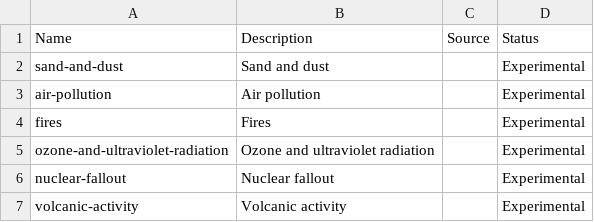
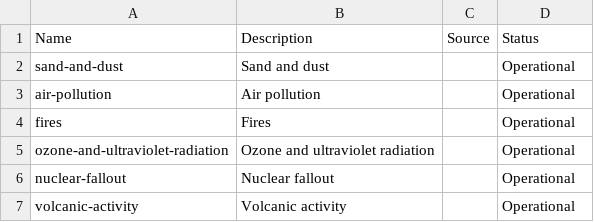
Before and after one commit to wmo-im/wis2-topic-hierarchy, a CSV file: topic-hierarchy/earth-system-discipline/atmospheric-composition/advisories-warnings/index.csv, drawn as a sheet.

```diff
--- a/topic-hierarchy/earth-system-discipline/atmospheric-composition/advisories-warnings/index.csv
+++ b/topic-hierarchy/earth-system-discipline/atmospheric-composition/advisories-warnings/index.csv
@@ -1,7 +1,7 @@
 Name,Description,Source,Status
-sand-and-dust,Sand and dust,,Experimental
-air-pollution,Air pollution,,Experimental
-fires,Fires,,Experimental
-ozone-and-ultraviolet-radiation,Ozone and ultraviolet radiation,,Experimental
-nuclear-fallout,Nuclear fallout,,Experimental
-volcanic-activity,Volcanic activity,,Experimental
+sand-and-dust,Sand and dust,,Operational
+air-pollution,Air pollution,,Operational
+fires,Fires,,Operational
+ozone-and-ultraviolet-radiation,Ozone and ultraviolet radiation,,Operational
+nuclear-fallout,Nuclear fallout,,Operational
+volcanic-activity,Volcanic activity,,Operational
```
Also changed, not shown: topic-hierarchy/earth-system-discipline/atmospheric-composition/observations/index.csv, topic-hierarchy/earth-system-discipline/weather/index.csv, 12 other files.
